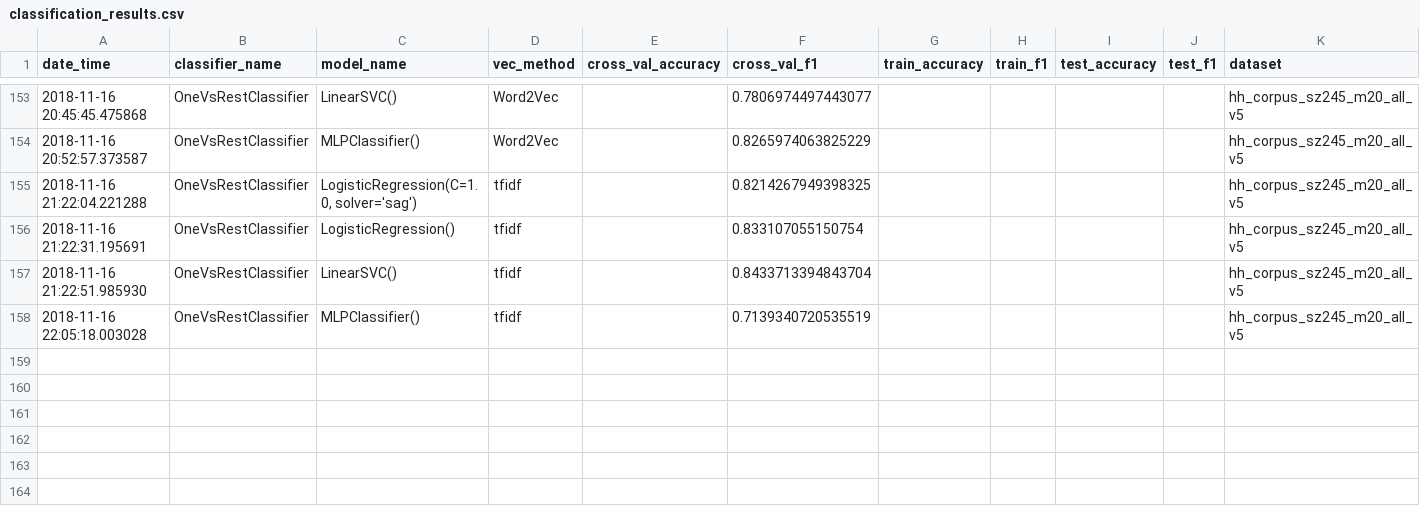
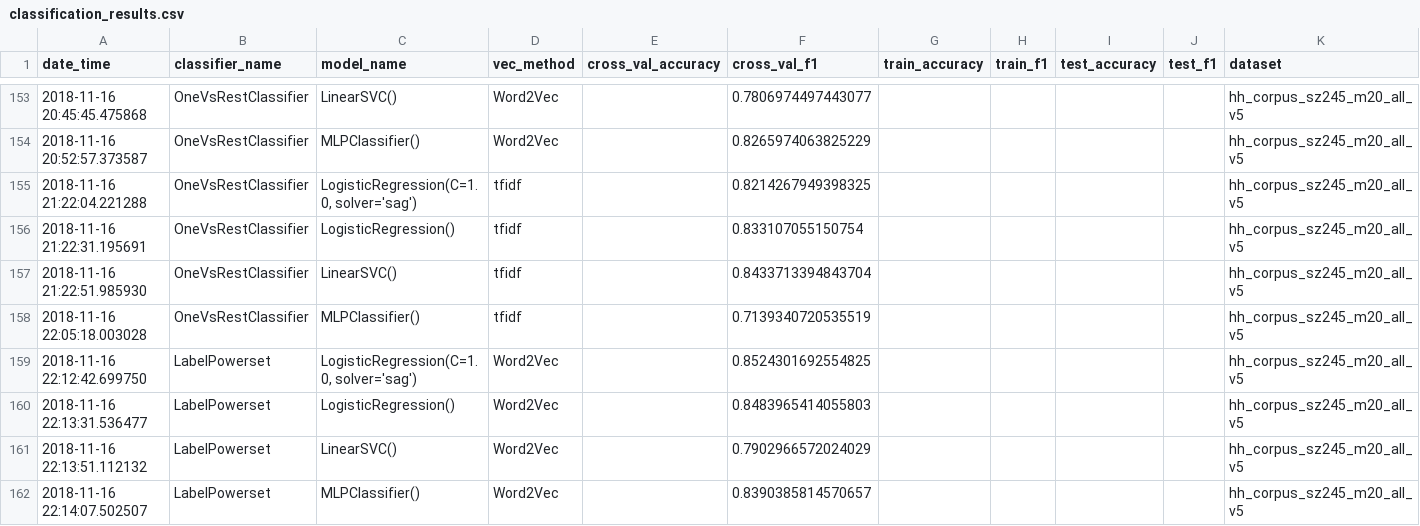
Before and after one commit to master8/vacanciesanalysis, a CSV file: classification/results/classification_results.csv, drawn as a sheet; only a part is shown, gaps mark what is left out.

Commit message:
рузультаты по LabelPowerset для w2v

```diff
--- a/classification/results/classification_results.csv
+++ b/classification/results/classification_results.csv
@@ -158 +158,5 @@ date_time,classifier_name,model_name,vec_method,cross_val_accuracy,cross_val_f1,
 2018-11-16 22:05:18.003028,OneVsRestClassifier,MLPClassifier(),tfidf,,0.7139340720535519,,,,,hh_corpus_sz245_m20_all_v5
+2018-11-16 22:12:42.699750,LabelPowerset,"LogisticRegression(C=1.0, solver='sag')",Word2Vec,,0.8524301692554825,,,,,hh_corpus_sz245_m20_all_v5
+2018-11-16 22:13:31.536477,LabelPowerset,LogisticRegression(),Word2Vec,,0.8483965414055803,,,,,hh_corpus_sz245_m20_all_v5
+2018-11-16 22:13:51.112132,LabelPowerset,LinearSVC(),Word2Vec,,0.7902966572024029,,,,,hh_corpus_sz245_m20_all_v5
+2018-11-16 22:14:07.502507,LabelPowerset,MLPClassifier(),Word2Vec,,0.8390385814570657,,,,,hh_corpus_sz245_m20_all_v5
```
